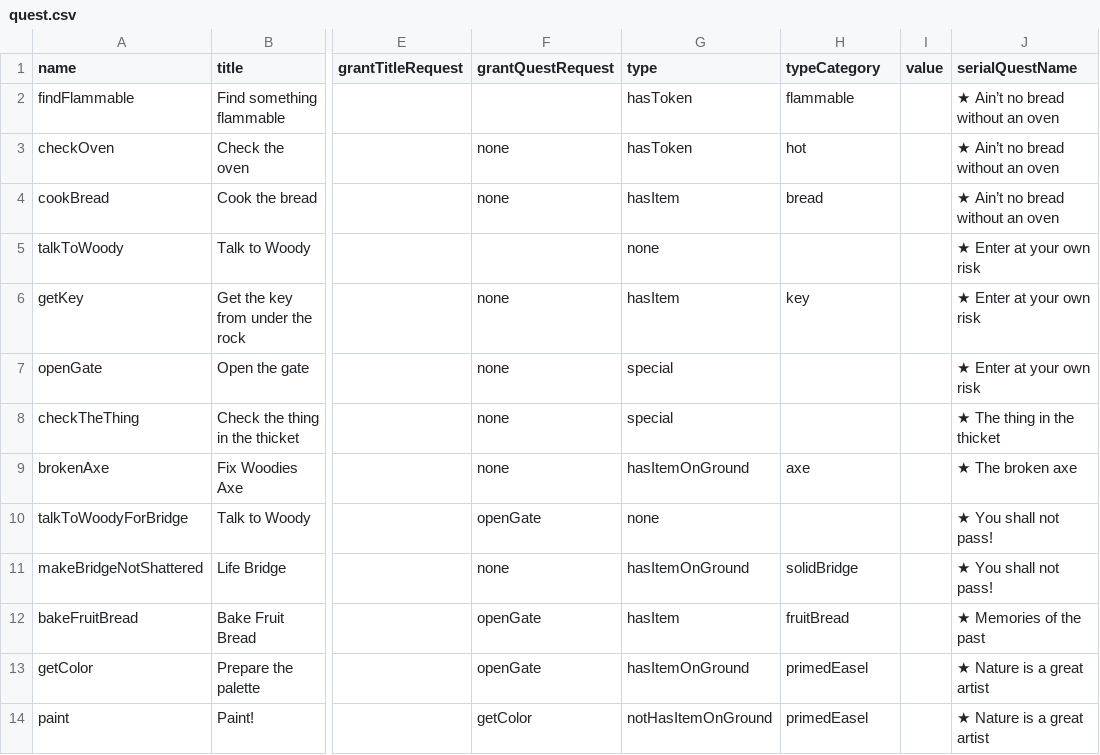
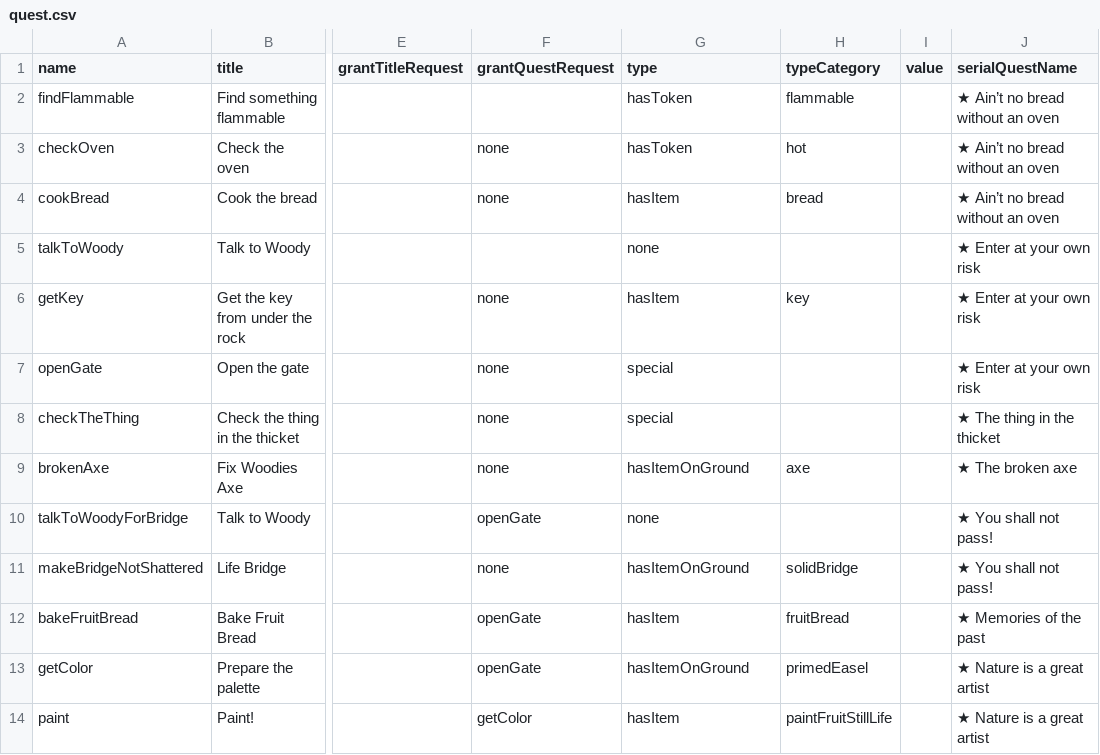
Before and after one commit to shshwdr/avalonCode, a CSV file: Assets/Resources/csv/quest.csv, drawn as a sheet; only a part is shown, gaps mark what is left out; the diff names each change by its address in the sheet, - before the commit and + after, or states it on an @@ line.

```diff
--- a/Assets/Resources/csv/quest.csv
+++ b/Assets/Resources/csv/quest.csv
-G14 (type): notHasItemOnGround
+G14 (type): hasItem
-H14 (typeCategory): primedEasel
+H14 (typeCategory): paintFruitStillLife
```
Also changed, not shown: Assets/Resources/csv/itemToken.csv, 45 other files.
